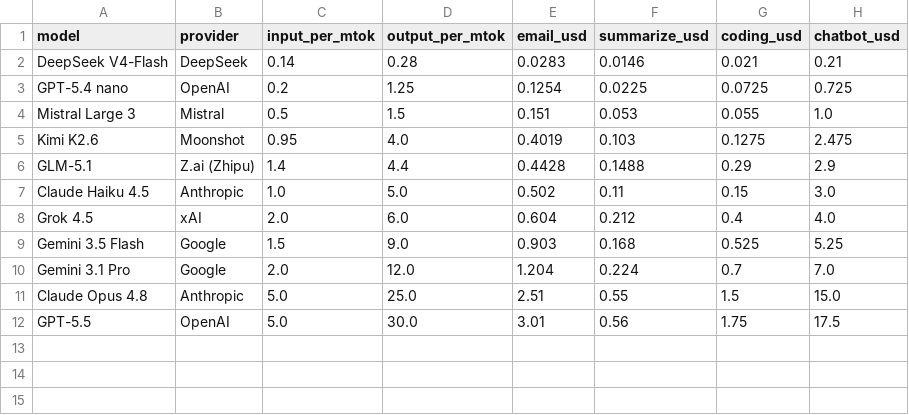
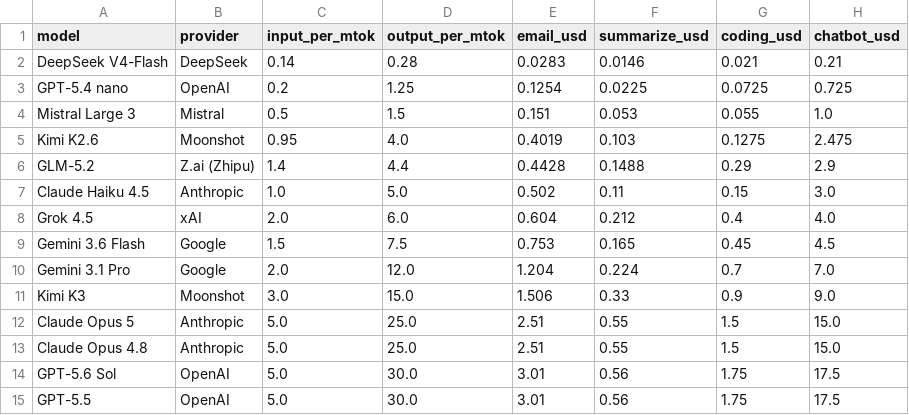
Before and after one commit to cuihuan/awesome-ai-gateway, a CSV file: data/cost_table.csv, drawn as a sheet.

Commit message:
data: July snapshot — v4.1 benchmark rebase + 5 new flagships, pricing re-verified 12/13
Monthly refresh, all figures re-extracted 2026-07-28:
- Benchmark columns rebased to single sources: AA Index v4.1 (the v4.0
  column was a dead scale), AA independent GPQA/HLE runs, BenchLM SWE
  boards (vendor-card scores without an independent row now show '-'),
  arena.ai Elo. AIME column retired for sparse coverage; HLE replaces it.
- New entries: Claude Opus 5 (AA #1, SWE-V 96.0), GPT-5.6 Sol, Kimi K3
  (new top open-weights), GLM-5.2, Gemini 3.6 Flash; Muse Spark bumped
  to 1.1. Superseded same-price tiers (GLM-5.1, Gemini 3.5 Flash) leave
  the cost set but keep their benchmark rows.
- Fixes: Fable 5 SWE-Pro 80.0 (the 80.3 figure belongs to Mythos 5);
  Fable 5 Arena settled at 1508 #1; Gemini 3.1 Pro 'Top of Arena' note
  dropped; Grok 4.3 extrapolation disclaimers replaced with AA v4.1
  independents; stale DeepSeek alias note removed.
- Pricing: 12/13 entries matched official pages exactly (the 13th was
  the retired Grok 4, fixed in the previous commit); openrouter count
  341. Cost tables/charts regenerated; cited extremes (83x coding
  spread, 106x total, $0.21-vs-$17.50 chatbot month) all still hold.

```diff
--- a/data/cost_table.csv
+++ b/data/cost_table.csv
@@ -5,8 +5,11 @@ Mistral Large 3,Mistral,0.5,1.5,0.151,0.053,0.055,1.0
 Kimi K2.6,Moonshot,0.95,4.0,0.4019,0.103,0.1275,2.475
-GLM-5.1,Z.ai (Zhipu),1.4,4.4,0.4428,0.1488,0.29,2.9
+GLM-5.2,Z.ai (Zhipu),1.4,4.4,0.4428,0.1488,0.29,2.9
 Claude Haiku 4.5,Anthropic,1.0,5.0,0.502,0.11,0.15,3.0
 Grok 4.5,xAI,2.0,6.0,0.604,0.212,0.4,4.0
-Gemini 3.5 Flash,Google,1.5,9.0,0.903,0.168,0.525,5.25
+Gemini 3.6 Flash,Google,1.5,7.5,0.753,0.165,0.45,4.5
 Gemini 3.1 Pro,Google,2.0,12.0,1.204,0.224,0.7,7.0
+Kimi K3,Moonshot,3.0,15.0,1.506,0.33,0.9,9.0
+Claude Opus 5,Anthropic,5.0,25.0,2.51,0.55,1.5,15.0
 Claude Opus 4.8,Anthropic,5.0,25.0,2.51,0.55,1.5,15.0
+GPT-5.6 Sol,OpenAI,5.0,30.0,3.01,0.56,1.75,17.5
 GPT-5.5,OpenAI,5.0,30.0,3.01,0.56,1.75,17.5
```
Also changed, not shown: 7 other files.
